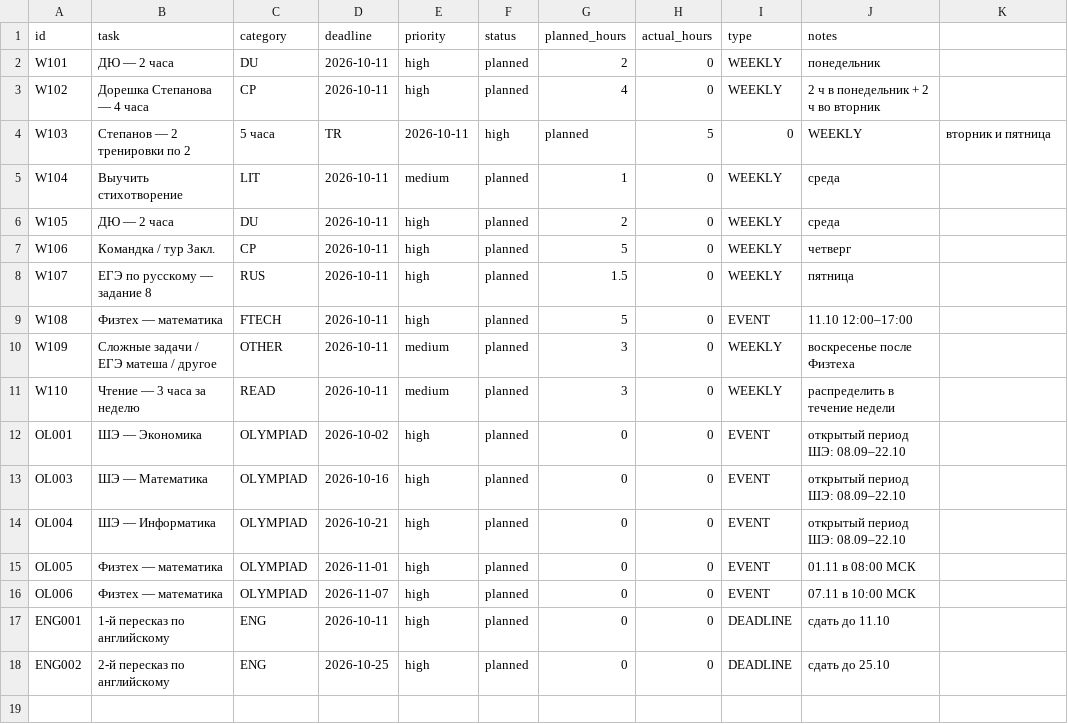
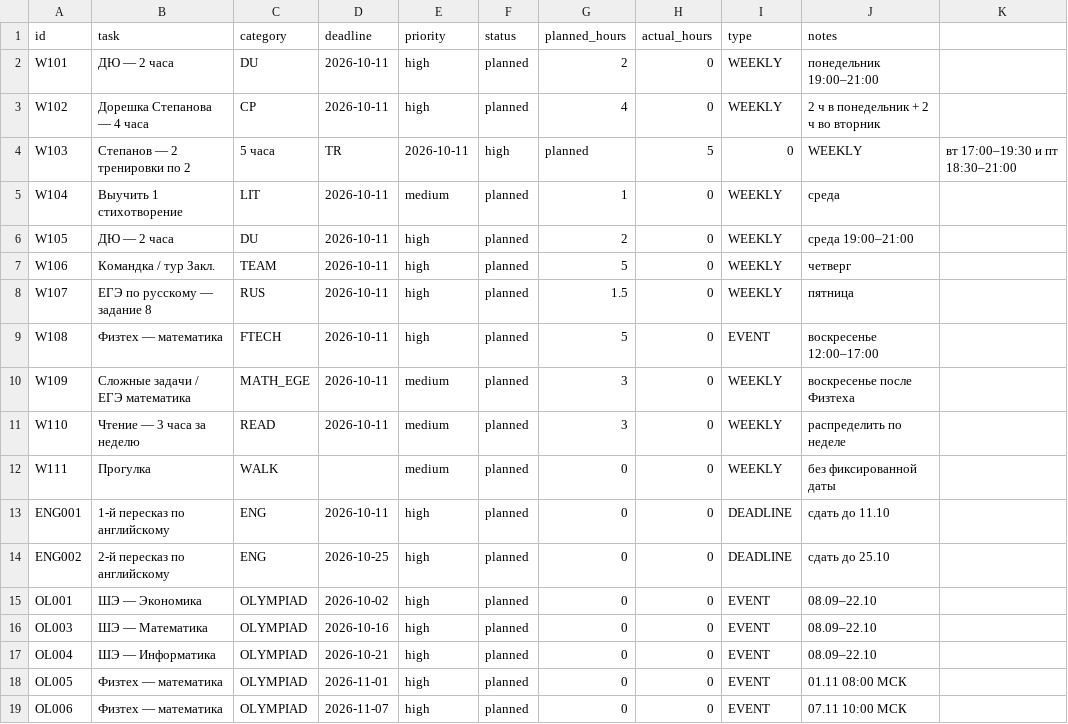
Before and after one commit to ponponin/dashboard, a CSV file: 05.10/data/tasks.csv, drawn as a sheet.

```diff
--- a/05.10/data/tasks.csv
+++ b/05.10/data/tasks.csv
@@ -1,18 +1,19 @@
 id,task,category,deadline,priority,status,planned_hours,actual_hours,type,notes
-W101,ДЮ — 2 часа,DU,2026-10-11,high,planned,2,0,WEEKLY,понедельник
+W101,ДЮ — 2 часа,DU,2026-10-11,high,planned,2,0,WEEKLY,понедельник 19:00–21:00
 W102,Дорешка Степанова — 4 часа,CP,2026-10-11,high,planned,4,0,WEEKLY,2 ч в понедельник + 2 ч во вторник
-W103,Степанов — 2 тренировки по 2,5 часа,TR,2026-10-11,high,planned,5,0,WEEKLY,вторник и пятница
-W104,Выучить стихотворение,LIT,2026-10-11,medium,planned,1,0,WEEKLY,среда
-W105,ДЮ — 2 часа,DU,2026-10-11,high,planned,2,0,WEEKLY,среда
-W106,Командка / тур Закл.,CP,2026-10-11,high,planned,5,0,WEEKLY,четверг
+W103,Степанов — 2 тренировки по 2,5 часа,TR,2026-10-11,high,planned,5,0,WEEKLY,вт 17:00–19:30 и пт 18:30–21:00
+W104,Выучить 1 стихотворение,LIT,2026-10-11,medium,planned,1,0,WEEKLY,среда
+W105,ДЮ — 2 часа,DU,2026-10-11,high,planned,2,0,WEEKLY,среда 19:00–21:00
+W106,Командка / тур Закл.,TEAM,2026-10-11,high,planned,5,0,WEEKLY,четверг
 W107,ЕГЭ по русскому — задание 8,RUS,2026-10-11,high,planned,1.5,0,WEEKLY,пятница
-W108,Физтех — математика,FTECH,2026-10-11,high,planned,5,0,EVENT,11.10 12:00–17:00
-W109,Сложные задачи / ЕГЭ матеша / другое,OTHER,2026-10-11,medium,planned,3,0,WEEKLY,воскресенье после Физтеха
-W110,Чтение — 3 часа за неделю,READ,2026-10-11,medium,planned,3,0,WEEKLY,распределить в течение недели
-OL001,ШЭ — Экономика,OLYMPIAD,2026-10-02,high,planned,0,0,EVENT,открытый период ШЭ: 08.09–22.10
-OL003,ШЭ — Математика,OLYMPIAD,2026-10-16,high,planned,0,0,EVENT,открытый период ШЭ: 08.09–22.10
-OL004,ШЭ — Информатика,OLYMPIAD,2026-10-21,high,planned,0,0,EVENT,открытый период ШЭ: 08.09–22.10
-OL005,Физтех — математика,OLYMPIAD,2026-11-01,high,planned,0,0,EVENT,01.11 в 08:00 МСК
-OL006,Физтех — математика,OLYMPIAD,2026-11-07,high,planned,0,0,EVENT,07.11 в 10:00 МСК
+W108,Физтех — математика,FTECH,2026-10-11,high,planned,5,0,EVENT,воскресенье 12:00–17:00
+W109,Сложные задачи / ЕГЭ математика,MATH_EGE,2026-10-11,medium,planned,3,0,WEEKLY,воскресенье после Физтеха
+W110,Чтение — 3 часа за неделю,READ,2026-10-11,medium,planned,3,0,WEEKLY,распределить по неделе
+W111,Прогулка,WALK,,medium,planned,0,0,WEEKLY,без фиксированной даты
 ENG001,1-й пересказ по английскому,ENG,2026-10-11,high,planned,0,0,DEADLINE,сдать до 11.10
 ENG002,2-й пересказ по английскому,ENG,2026-10-25,high,planned,0,0,DEADLINE,сдать до 25.10
+OL001,ШЭ — Экономика,OLYMPIAD,2026-10-02,high,planned,0,0,EVENT,08.09–22.10
+OL003,ШЭ — Математика,OLYMPIAD,2026-10-16,high,planned,0,0,EVENT,08.09–22.10
+OL004,ШЭ — Информатика,OLYMPIAD,2026-10-21,high,planned,0,0,EVENT,08.09–22.10
+OL005,Физтех — математика,OLYMPIAD,2026-11-01,high,planned,0,0,EVENT,01.11 08:00 МСК
+OL006,Физтех — математика,OLYMPIAD,2026-11-07,high,planned,0,0,EVENT,07.11 10:00 МСК
```
Also changed, not shown: 05.10/data/schedule.csv, archive/28.09/data/schedule.csv, 9 other files.
